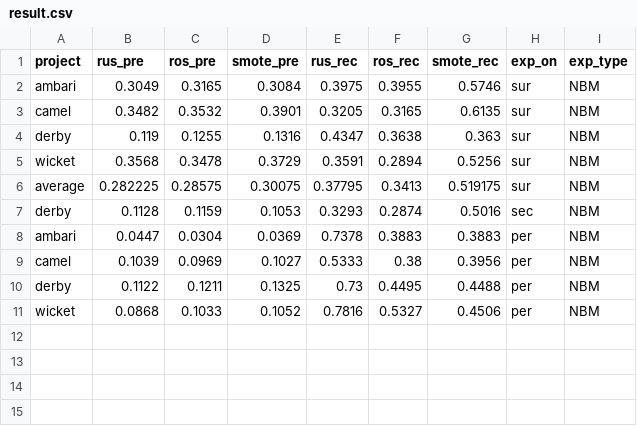
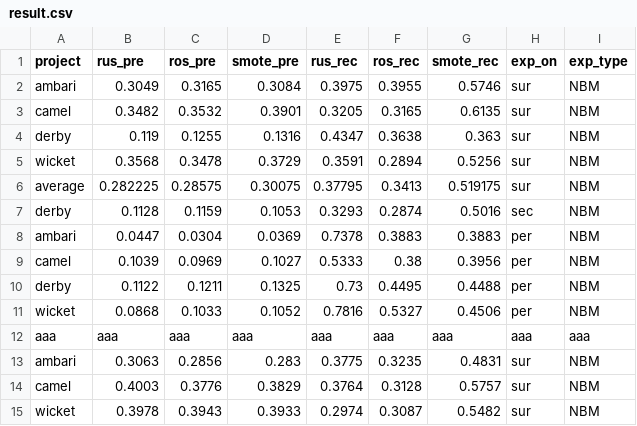
Before and after one commit to cd-dpk/impl-bug-report-classification, a CSV file: src/compsac16/result.csv, drawn as a sheet; the diff names each change by its address in the sheet, - before the commit and + after, or states it on an @@ line.

```diff
--- a/src/compsac16/result.csv
+++ b/src/compsac16/result.csv
+row 12: aaa | aaa | aaa | aaa | aaa | aaa | aaa | aaa | aaa
+row 13: ambari | 0.3063 | 0.2856 | 0.283 | 0.3775 | 0.3235 | 0.4831 | sur | NBM
+row 14: camel | 0.4003 | 0.3776 | 0.3829 | 0.3764 | 0.3128 | 0.5757 | sur | NBM
+row 15: wicket | 0.3978 | 0.3943 | 0.3933 | 0.2974 | 0.3087 | 0.5482 | sur | NBM
```
Also changed, not shown: 6 other files.
